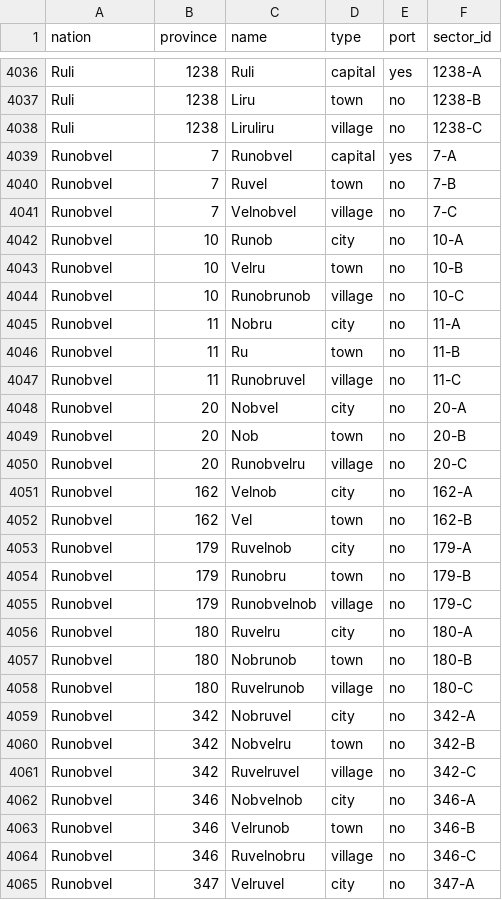
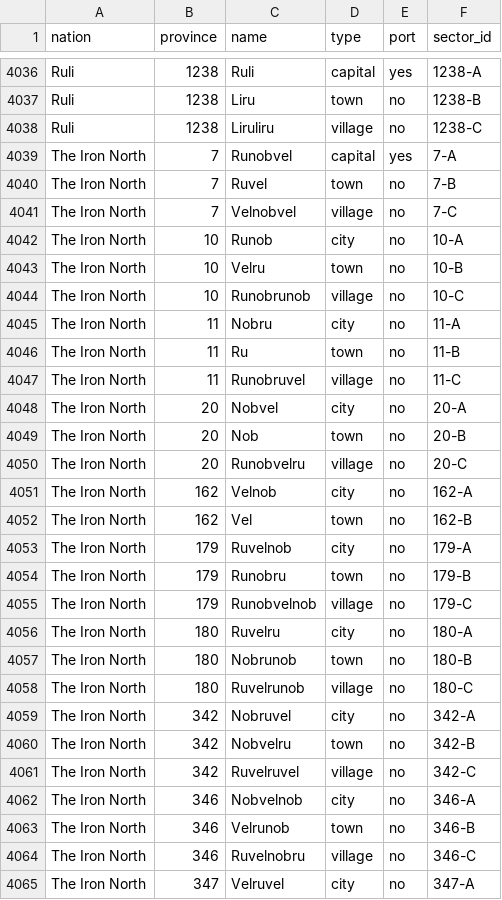
Before and after one commit to NobuChan702/new-beginnings-map, a CSV file: data/settlements.csv, drawn as a sheet; only a part is shown, gaps mark what is left out; the diff covers the shown part only.

Commit message:
Rename nation 236: Runobvel is now The Iron North (name Haden submitted with his flag)

```diff
--- a/data/settlements.csv
+++ b/data/settlements.csv
@@ -4038,28 +4038,28 @@ Ruli,1238,Liru,town,no,1238-B
 Ruli,1238,Liruliru,village,no,1238-C
-Runobvel,7,Runobvel,capital,yes,7-A
-Runobvel,7,Ruvel,town,no,7-B
-Runobvel,7,Velnobvel,village,no,7-C
-Runobvel,10,Runob,city,no,10-A
-Runobvel,10,Velru,town,no,10-B
-Runobvel,10,Runobrunob,village,no,10-C
-Runobvel,11,Nobru,city,no,11-A
-Runobvel,11,Ru,town,no,11-B
-Runobvel,11,Runobruvel,village,no,11-C
-Runobvel,20,Nobvel,city,no,20-A
-Runobvel,20,Nob,town,no,20-B
-Runobvel,20,Runobvelru,village,no,20-C
-Runobvel,162,Velnob,city,no,162-A
-Runobvel,162,Vel,town,no,162-B
-Runobvel,179,Ruvelnob,city,no,179-A
-Runobvel,179,Runobru,town,no,179-B
-Runobvel,179,Runobvelnob,village,no,179-C
-Runobvel,180,Ruvelru,city,no,180-A
-Runobvel,180,Nobrunob,town,no,180-B
-Runobvel,180,Ruvelrunob,village,no,180-C
-Runobvel,342,Nobruvel,city,no,342-A
-Runobvel,342,Nobvelru,town,no,342-B
-Runobvel,342,Ruvelruvel,village,no,342-C
-Runobvel,346,Nobvelnob,city,no,346-A
-Runobvel,346,Velrunob,town,no,346-B
-Runobvel,346,Ruvelnobru,village,no,346-C
-Runobvel,347,Velruvel,city,no,347-A
+The Iron North,7,Runobvel,capital,yes,7-A
+The Iron North,7,Ruvel,town,no,7-B
+The Iron North,7,Velnobvel,village,no,7-C
+The Iron North,10,Runob,city,no,10-A
+The Iron North,10,Velru,town,no,10-B
+The Iron North,10,Runobrunob,village,no,10-C
+The Iron North,11,Nobru,city,no,11-A
+The Iron North,11,Ru,town,no,11-B
+The Iron North,11,Runobruvel,village,no,11-C
+The Iron North,20,Nobvel,city,no,20-A
+The Iron North,20,Nob,town,no,20-B
+The Iron North,20,Runobvelru,village,no,20-C
+The Iron North,162,Velnob,city,no,162-A
+The Iron North,162,Vel,town,no,162-B
+The Iron North,179,Ruvelnob,city,no,179-A
+The Iron North,179,Runobru,town,no,179-B
+The Iron North,179,Runobvelnob,village,no,179-C
+The Iron North,180,Ruvelru,city,no,180-A
+The Iron North,180,Nobrunob,town,no,180-B
+The Iron North,180,Ruvelrunob,village,no,180-C
+The Iron North,342,Nobruvel,city,no,342-A
+The Iron North,342,Nobvelru,town,no,342-B
+The Iron North,342,Ruvelruvel,village,no,342-C
+The Iron North,346,Nobvelnob,city,no,346-A
+The Iron North,346,Velrunob,town,no,346-B
+The Iron North,346,Ruvelnobru,village,no,346-C
+The Iron North,347,Velruvel,city,no,347-A
```
Also changed, not shown: 2 edited cells elsewhere in this file, 2 other files.
